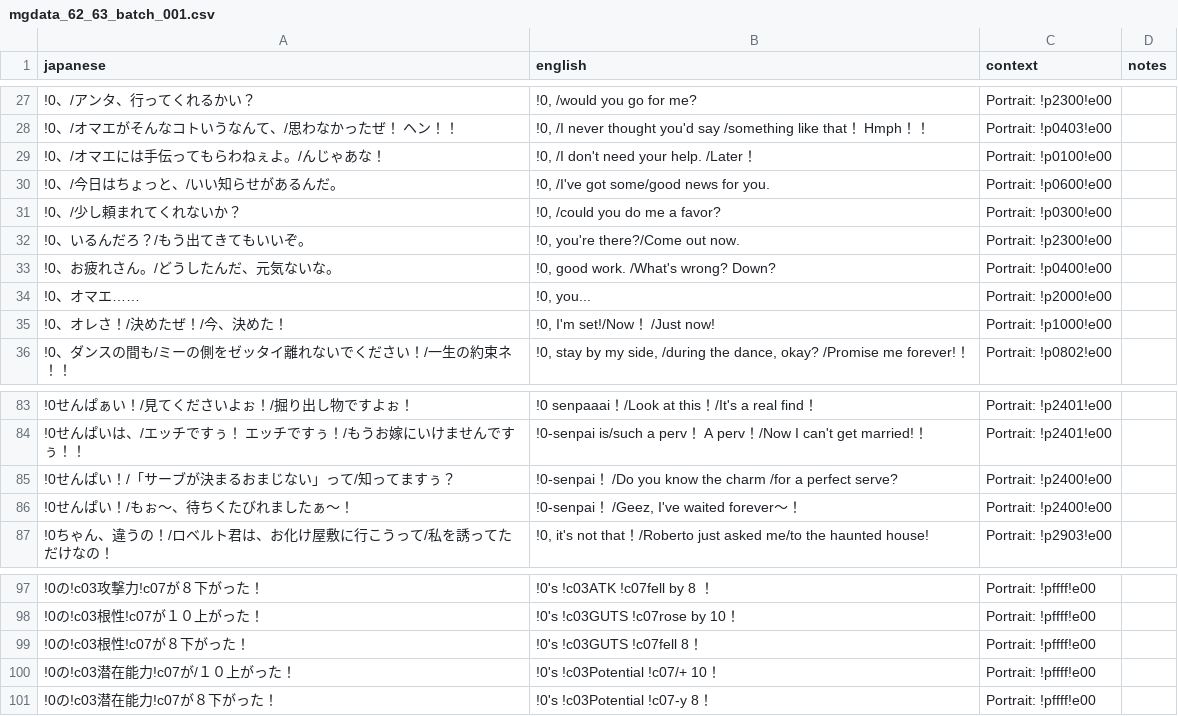
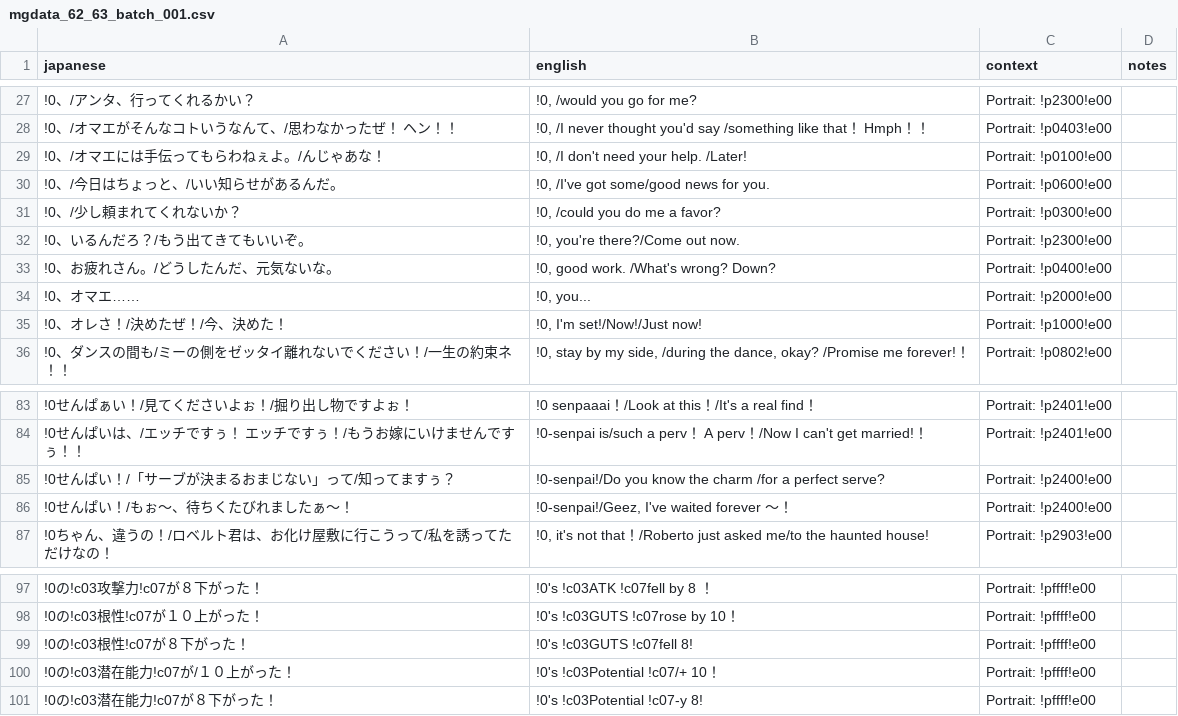
Before and after one commit to billymonks/nekketsu-nikki-eng, a CSV file: translations/mgdata_62_63_batches/mgdata_62_63_batch_001.csv, drawn as a sheet; only a part is shown, gaps mark what is left out.

```diff
--- a/translations/mgdata_62_63_batches/mgdata_62_63_batch_001.csv
+++ b/translations/mgdata_62_63_batches/mgdata_62_63_batch_001.csv
@@ -28,3 +28,3 @@
 "!0、/オマエがそんなコトいうなんて、/思わなかったぜ！　ヘン！！","!0, /I never thought you'd say /something like that！ Hmph！！","Portrait: !p0403!e00",""
-"!0、/オマエには手伝ってもらわねぇよ。/んじゃあな！","!0, /I don't need your help. /Later！","Portrait: !p0100!e00",""
+"!0、/オマエには手伝ってもらわねぇよ。/んじゃあな！","!0, /I don't need your help. /Later!","Portrait: !p0100!e00",""
 "!0、/今日はちょっと、/いい知らせがあるんだ。","!0, /I've got some/good news for you.","Portrait: !p0600!e00",""
@@ -34,3 +34,3 @@
 "!0、オマエ……","!0, you...","Portrait: !p2000!e00",""
-"!0、オレさ！/決めたぜ！/今、決めた！","!0, I'm set!/Now！ /Just now!","Portrait: !p1000!e00",""
+"!0、オレさ！/決めたぜ！/今、決めた！","!0, I'm set!/Now!/Just now!","Portrait: !p1000!e00",""
 "!0、ダンスの間も/ミーの側をゼッタイ離れないでください！/一生の約束ネ！！","!0, stay by my side, /during the dance, okay? /Promise me forever!！","Portrait: !p0802!e00",""
@@ -84,4 +84,4 @@
 "!0せんぱいは、/エッチですぅ！　エッチですぅ！/もうお嫁にいけませんですぅ！！","!0-senpai is/such a perv！ A perv！/Now I can't get married!！","Portrait: !p2401!e00",""
-"!0せんぱい！/「サーブが決まるおまじない」って/知ってますぅ？","!0-senpai！ /Do you know the charm /for a perfect serve?","Portrait: !p2400!e00",""
-"!0せんぱい！/もぉ〜、待ちくたびれましたぁ〜！","!0-senpai！ /Geez, I've waited forever〜！","Portrait: !p2400!e00",""
+"!0せんぱい！/「サーブが決まるおまじない」って/知ってますぅ？","!0-senpai!/Do you know the charm /for a perfect serve?","Portrait: !p2400!e00",""
+"!0せんぱい！/もぉ〜、待ちくたびれましたぁ〜！","!0-senpai!/Geez, I've waited forever 〜！","Portrait: !p2400!e00",""
 "!0ちゃん、違うの！/ロベルト君は、お化け屋敷に行こうって/私を誘ってただけなの！","!0, it's not that！/Roberto just asked me/to the haunted house!","Portrait: !p2903!e00",""
@@ -98,4 +98,4 @@
 "!0の!c03根性!c07が１０上がった！","!0's !c03GUTS !c07rose by 10！","Portrait: !pffff!e00",""
-"!0の!c03根性!c07が８下がった！","!0's !c03GUTS !c07fell 8！","Portrait: !pffff!e00",""
+"!0の!c03根性!c07が８下がった！","!0's !c03GUTS !c07fell 8!","Portrait: !pffff!e00",""
 "!0の!c03潜在能力!c07が/１０上がった！","!0's !c03Potential !c07/+ 10！","Portrait: !pffff!e00",""
-"!0の!c03潜在能力!c07が８下がった！","!0's !c03Potential !c07-y 8！","Portrait: !pffff!e00",""
+"!0の!c03潜在能力!c07が８下がった！","!0's !c03Potential !c07-y 8!","Portrait: !pffff!e00",""
```
Also changed, not shown: translations/mgdata_62_63_batches/mgdata_62_63_batch_002.csv, translations/mgdata_62_63_batches/mgdata_62_63_batch_031.csv, 30 other files.
